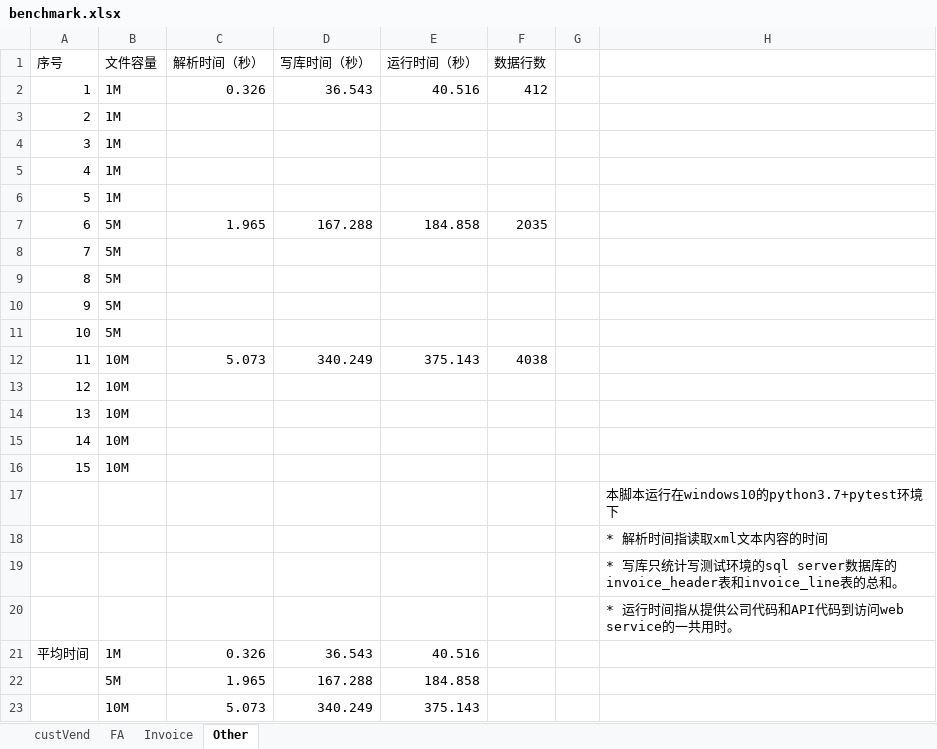
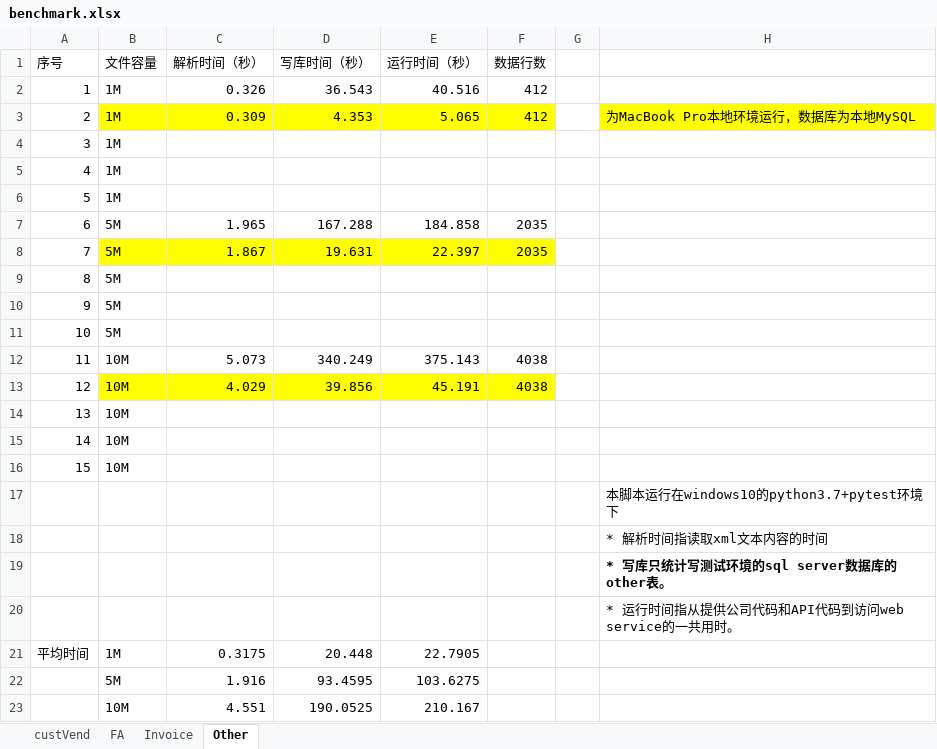
Before and after one commit to shingler/4S-Stores-Data-Integration, an Excel workbook: docs/benchmark.xlsx, sheet Other, drawn as a sheet; values as stored, in another font and other column widths than the file's, no borders; removed rows and columns are numbered as before the commit, all else as after; the diff names each change by its address in the sheet, - before the commit and + after, or states it on an @@ line.

```diff
--- a/docs/benchmark.xlsx (sheet Other)
+++ b/docs/benchmark.xlsx (sheet Other)
-B3:F3 fill: none
+B3:F3 fill: #FFFF00
-C3 (解析时间（秒）): (empty)
+C3 (解析时间（秒）): 0.309
-D3 (写库时间（秒）): (empty)
+D3 (写库时间（秒）): 4.353
-E3 (运行时间（秒）): (empty)
+E3 (运行时间（秒）): 5.065
-F3 (数据行数): (empty)
+F3 (数据行数): 412
-H3: (empty)
+H3: 为MacBook Pro本地环境运行，数据库为本地MySQL
-H3 fill: none
+H3 fill: #FFFF00
-B8:F8 fill: none
+B8:F8 fill: #FFFF00
-C8 (解析时间（秒）): (empty)
+C8 (解析时间（秒）): 1.867
-D8 (写库时间（秒）): (empty)
+D8 (写库时间（秒）): 19.631
-E8 (运行时间（秒）): (empty)
+E8 (运行时间（秒）): 22.397
-F8 (数据行数): (empty)
+F8 (数据行数): 2035
-B13:F13 fill: none
+B13:F13 fill: #FFFF00
-C13 (解析时间（秒）): (empty)
+C13 (解析时间（秒）): 4.029
-D13 (写库时间（秒）): (empty)
+D13 (写库时间（秒）): 39.856
-E13 (运行时间（秒）): (empty)
+E13 (运行时间（秒）): 45.191
-F13 (数据行数): (empty)
+F13 (数据行数): 4038
-H19: …数据库的invoice_header表和invoice_line表的总和。
+H19: …数据库的other表。
-H19 bold: off
+H19 bold: on
-C21 (解析时间（秒）): 0.326
+C21 (解析时间（秒）): 0.3175
-D21 (写库时间（秒）): 36.543
+D21 (写库时间（秒）): 20.448
-E21 (运行时间（秒）): 40.516
+E21 (运行时间（秒）): 22.7905
-row 22:  | 5M | 1.965 | 167.288 | 184.858
-row 23:  | 10M | 5.073 | 340.249 | 375.143
+row 22:  | 5M | 1.916 | 93.4595 | 103.6275
+row 23:  | 10M | 4.551 | 190.0525 | 210.167
```
Also changed, not shown: sheet Invoice, sheet FA, sheet custVend, 5 other files.
